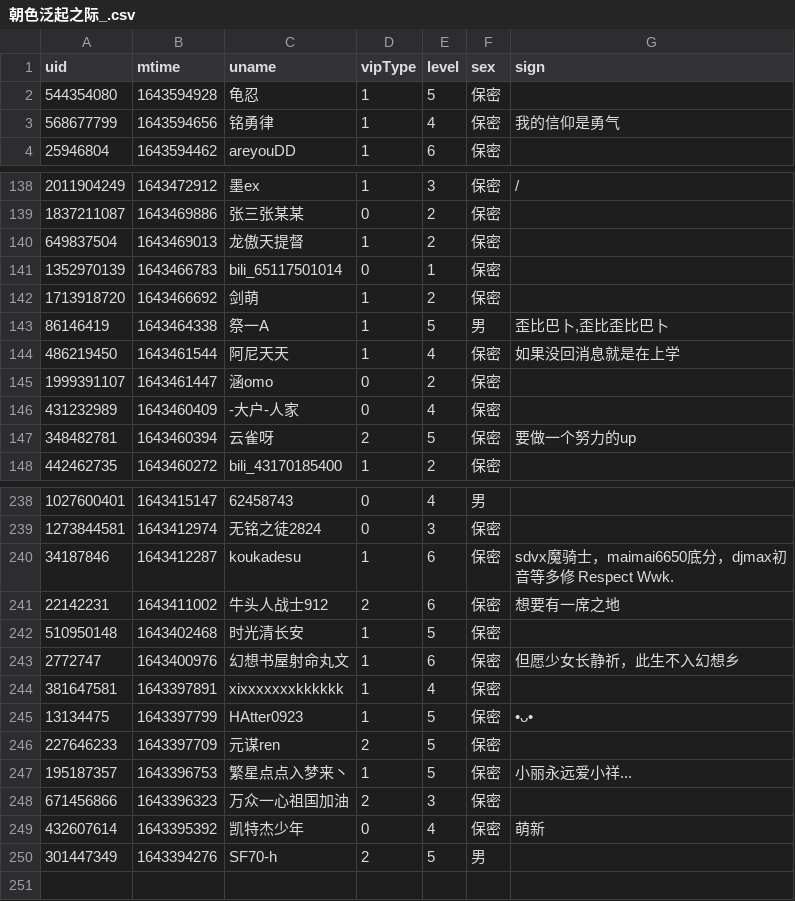
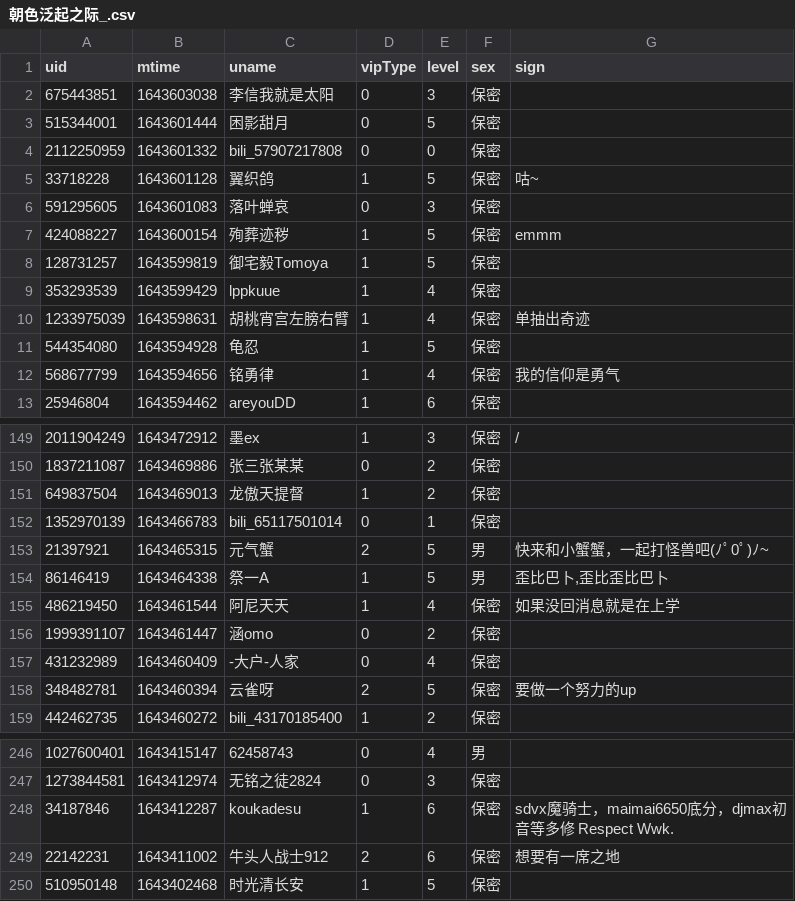
Before and after one commit to Brx86/web, a CSV file: 439916362/朝色泛起之际_.csv, drawn as a sheet; only a part is shown, gaps mark what is left out; the diff covers the shown part only.

```diff
--- a/439916362/朝色泛起之际_.csv
+++ b/439916362/朝色泛起之际_.csv
@@ -1,2 +1,11 @@
 uid,mtime,uname,vipType,level,sex,sign
+675443851,1643603038,李信我就是太阳,0,3,保密,
+515344001,1643601444,困影甜月,0,5,保密,
+2112250959,1643601332,bili_57907217808,0,0,保密,
+33718228,1643601128,翼织鸽,1,5,保密,咕~
+591295605,1643601083,落叶蝉哀,0,3,保密,
+424088227,1643600154,殉葬迹秽,1,5,保密,emmm
+128731257,1643599819,御宅毅Tomoya,1,5,保密,
+353293539,1643599429,lppkuue,1,4,保密,
+1233975039,1643598631,胡桃宵宫左膀右臂,1,4,保密,单抽出奇迹
 544354080,1643594928,龟忍,1,5,保密,
@@ -141,3 +152,3 @@ uid,mtime,uname,vipType,level,sex,sign
 1352970139,1643466783,bili_65117501014,0,1,保密,
-1713918720,1643466692,剑萌,1,2,保密,
+21397921,1643465315,元气蟹,2,5,男,快来和小蟹蟹，一起打怪兽吧(ﾉﾟ0ﾟ)ﾉ~
 86146419,1643464338,祭一A,1,5,男,"歪比巴卜,歪比歪比巴卜 "
@@ -242,9 +250 @@ uid,mtime,uname,vipType,level,sex,sign
 510950148,1643402468,时光清长安,1,5,保密,
-2772747,1643400976,幻想书屋射命丸文,1,6,保密,但愿少女长静祈，此生不入幻想乡
-381647581,1643397891,xixxxxxxxkkkkkk,1,4,保密,
-13134475,1643397799,HAtter0923,1,5,保密,•ᴗ•
-227646233,1643397709,元谋ren,2,5,保密,
-195187357,1643396753,繁星点点入梦来丶,1,5,保密, 小丽永远爱小祥...
-671456866,1643396323,万众一心祖国加油,2,3,保密,
-432607614,1643395392,凯特杰少年,0,4,保密,萌新
-301447349,1643394276,SF70-h,2,5,男,
```
Also changed, not shown: 5 added rows and 6 removed rows elsewhere in this file, 172809260/晨露ZLQ.csv, 25773550/Ayatale.csv, 3 other files.
